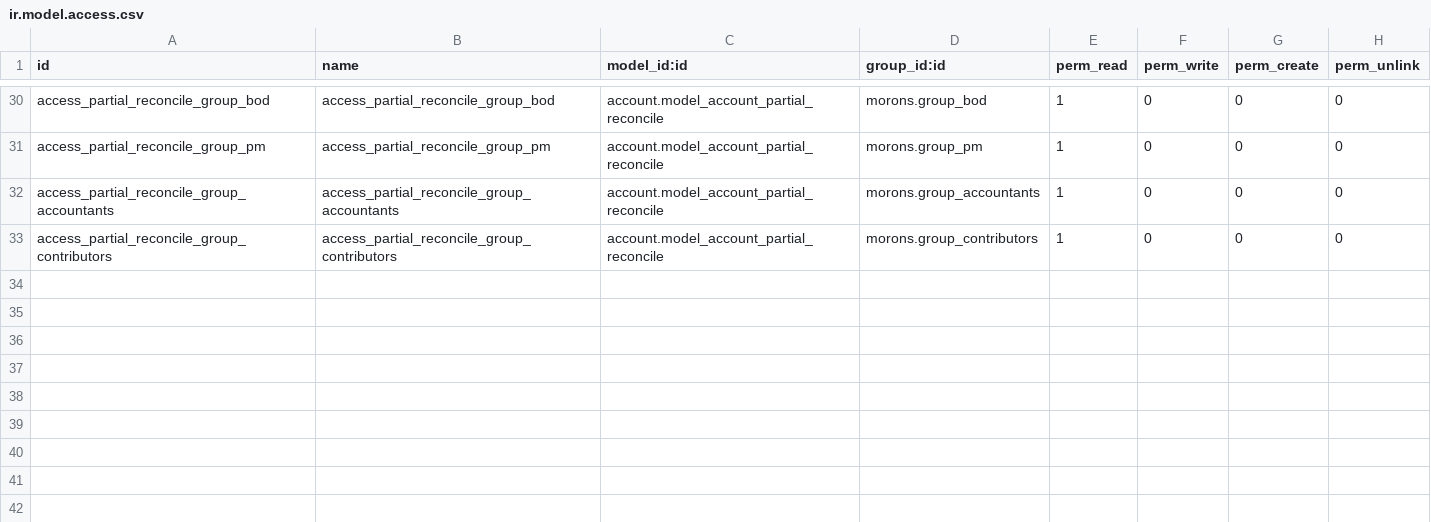
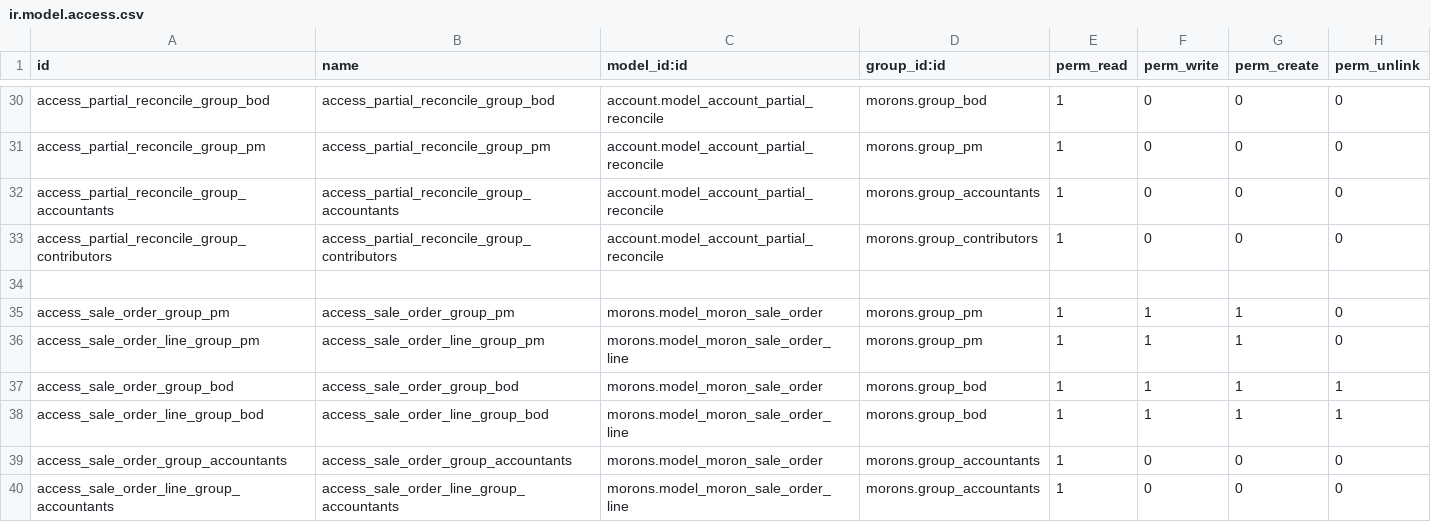
Before and after one commit to Merctrans/merc-dev, a CSV file: local-addons/morons/security/ir.model.access.csv, drawn as a sheet; only a part is shown, gaps mark what is left out; the diff names each change by its address in the sheet, - before the commit and + after, or states it on an @@ line.

Commit message:
IMP: sale order + client invocie
[IMP] default invoice lines after select PO/SO

```diff
--- a/local-addons/morons/security/ir.model.access.csv
+++ b/local-addons/morons/security/ir.model.access.csv
+row 34: (empty)
+row 35: access_sale_order_group_pm | access_sale_order_group_pm | morons.model_moron_sale_order | morons.group_pm | 1 | 1 | 1 | 0
+row 36: access_sale_order_line_group_pm | access_sale_order_line_group_pm | morons.model_moron_sale_order_line | morons.group_pm | 1 | 1 | 1 | 0
+row 37: access_sale_order_group_bod | access_sale_order_group_bod | morons.model_moron_sale_order | morons.group_bod | 1 | 1 | 1 | 1
+row 38: access_sale_order_line_group_bod | access_sale_order_line_group_bod | morons.model_moron_sale_order_line | morons.group_bod | 1 | 1 | 1 | 1
+row 39: access_sale_order_group_accountants | access_sale_order_group_accountants | morons.model_moron_sale_order | morons.group_accountants | 1 | 0 | 0 | 0
+row 40: access_sale_order_line_group_accountants | access_sale_order_line_group_accountants | morons.model_moron_sale_order_line | morons.group_accountants | 1 | 0 | 0 | 0
```
Also changed, not shown: 20 other files.
